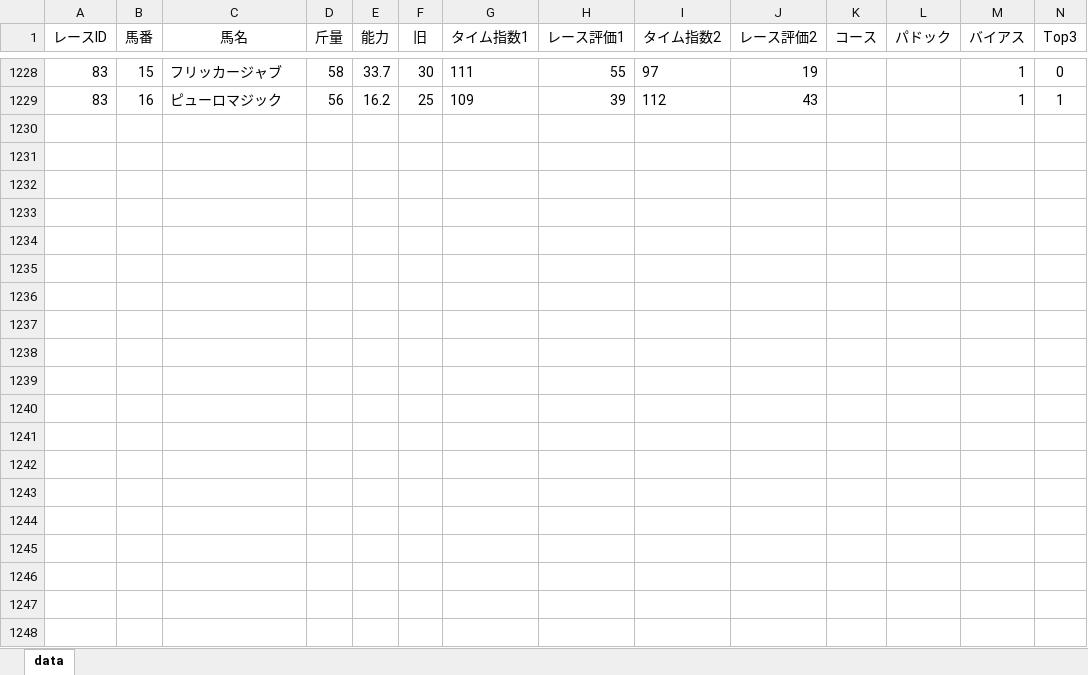
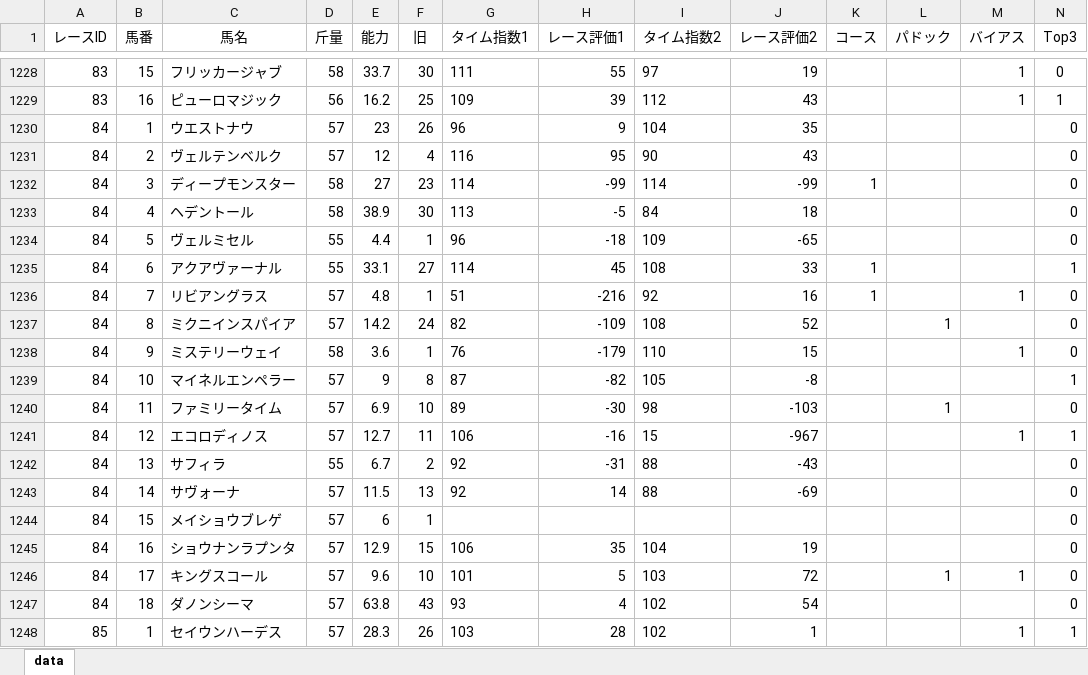
Before and after one commit to kdjkdj44410/keiba-app, an Excel workbook: train_data3.xlsx, sheet data, drawn as a sheet; only a part is shown, gaps mark what is left out; values as stored, in another font and other column widths than the file's, no borders; conditional formats not drawn; rows hold the shown columns only; the diff covers the shown part only; the diff names each change by its address in the sheet, - before the commit and + after, or states it on an @@ line.

```diff
--- a/train_data3.xlsx (sheet data)
+++ b/train_data3.xlsx (sheet data)
+row 1230: 84 | 1 | ウエストナウ | 57 | 23 | 26 | 96 | 9 | 104 | 35 |  |  |  | 0
+row 1231: 84 | 2 | ヴェルテンベルク | 57 | 12 | 4 | 116 | 95 | 90 | 43 |  |  |  | 0
+row 1232: 84 | 3 | ディープモンスター | 58 | 27 | 23 | 114 | -99 | 114 | -99 | 1 |  |  | 0
+row 1233: 84 | 4 | ヘデントール | 58 | 38.9 | 30 | 113 | -5 | 84 | 18 |  |  |  | 0
+row 1234: 84 | 5 | ヴェルミセル | 55 | 4.4 | 1 | 96 | -18 | 109 | -65 |  |  |  | 0
+row 1235: 84 | 6 | アクアヴァーナル | 55 | 33.1 | 27 | 114 | 45 | 108 | 33 | 1 |  |  | 1
+row 1236: 84 | 7 | リビアングラス | 57 | 4.8 | 1 | 51 | -216 | 92 | 16 | 1 |  | 1 | 0
+row 1237: 84 | 8 | ミクニインスパイア | 57 | 14.2 | 24 | 82 | -109 | 108 | 52 |  | 1 |  | 0
+row 1238: 84 | 9 | ミステリーウェイ | 58 | 3.6 | 1 | 76 | -179 | 110 | 15 |  |  | 1 | 0
+row 1239: 84 | 10 | マイネルエンペラー | 57 | 9 | 8 | 87 | -82 | 105 | -8 |  |  |  | 1
+row 1240: 84 | 11 | ファミリータイム | 57 | 6.9 | 10 | 89 | -30 | 98 | -103 |  | 1 |  | 0
+row 1241: 84 | 12 | エコロディノス | 57 | 12.7 | 11 | 106 | -16 | 15 | -967 |  |  | 1 | 1
+row 1242: 84 | 13 | サフィラ | 55 | 6.7 | 2 | 92 | -31 | 88 | -43 |  |  |  | 0
+row 1243: 84 | 14 | サヴォーナ | 57 | 11.5 | 13 | 92 | 14 | 88 | -69 |  |  |  | 0
+row 1244: 84 | 15 | メイショウブレゲ | 57 | 6 | 1 |  |  |  |  |  |  |  | 0
+row 1245: 84 | 16 | ショウナンラプンタ | 57 | 12.9 | 15 | 106 | 35 | 104 | 19 |  |  |  | 0
+row 1246: 84 | 17 | キングスコール | 57 | 9.6 | 10 | 101 | 5 | 103 | 72 |  | 1 | 1 | 0
+row 1247: 84 | 18 | ダノンシーマ | 57 | 63.8 | 43 | 93 | 4 | 102 | 54 |  |  |  | 0
+row 1248: 85 | 1 | セイウンハーデス | 57 | 28.3 | 26 | 103 | 28 | 102 | 1 |  |  | 1 | 1
```
Also changed, not shown: 16 added rows elsewhere in this sheet, today_race2.xlsx.
